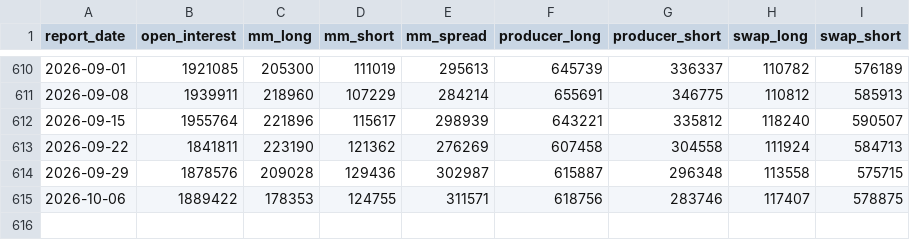
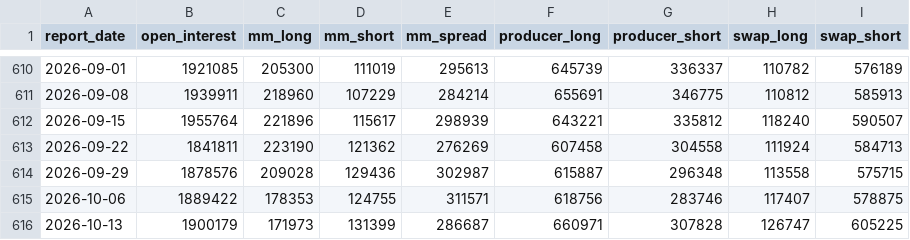
Before and after one commit to anyols/power-market-dashboard, a CSV file: data/store/crude/cot_wti.csv, drawn as a sheet; only a part is shown, gaps mark what is left out.

```diff
--- a/data/store/crude/cot_wti.csv
+++ b/data/store/crude/cot_wti.csv
@@ -615 +615,2 @@ report_date,open_interest,mm_long,mm_short,mm_spread,producer_long,producer_shor
 2026-10-06,1889422,178353,124755,311571,618756,283746,117407,578875
+2026-10-13,1900179,171973,131399,286687,660971,307828,126747,605225
```
Also changed, not shown: 2 other files.
